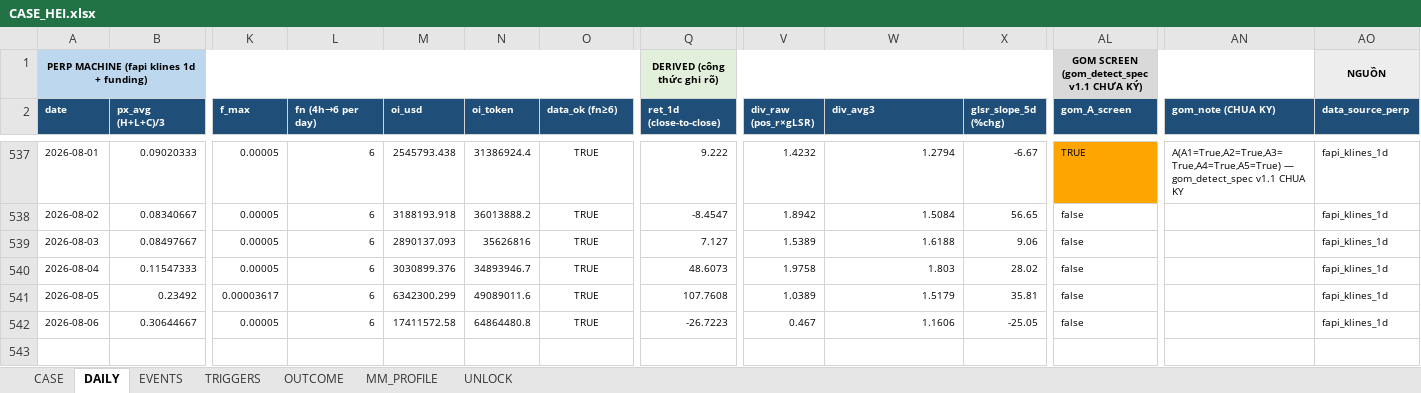
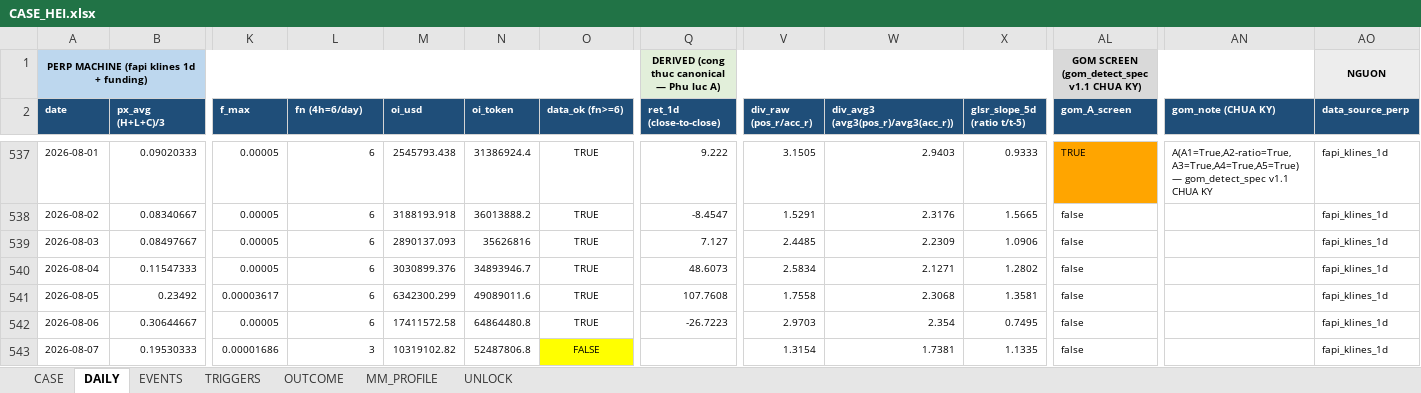
Before and after one commit to Tienbui228/whale_data, an Excel workbook: docs/case_files/CASE_HEI.xlsx, sheet DAILY, drawn as a sheet; only a part is shown, gaps mark what is left out; values as stored, in another font and other column widths than the file's, no borders; rows hold the shown columns only; the diff covers the shown part only; the diff names each change by its address in the sheet, - before the commit and + after, or states it on an @@ line.

```diff
--- a/docs/case_files/CASE_HEI.xlsx (sheet DAILY)
+++ b/docs/case_files/CASE_HEI.xlsx (sheet DAILY)
-Q1 (ret_1d (close-to-close)): DERIVED (công thức ghi rõ)
+Q1 (ret_1d (close-to-close)): DERIVED (cong thuc canonical — Phu luc A)
-AL1 (gom_A_screen): GOM SCREEN (gom_detect_spec v1.1 CHƯA KÝ)
+AL1 (gom_A_screen): GOM SCREEN (gom_detect_spec v1.1 CHUA KY)
-AO1 (data_source_perp): NGUỒN
+AO1 (data_source_perp): NGUON
-L2: fn (4h→6 per day)
+L2: fn (4h=6/day)
-O2: data_ok (fn≥6)
+O2: data_ok (fn>=6)
-V2: div_raw (pos_r×gLSR)
+V2: div_raw (pos_r/acc_r)
-W2: div_avg3
+W2: div_avg3 (avg3(pos_r)/avg3(acc_r))
-X2: glsr_slope_5d (%chg)
+X2: glsr_slope_5d (ratio t/t-5)
-V537 (div_raw (pos_r/acc_r)): 1.4232
+V537 (div_raw (pos_r/acc_r)): 3.1505
-W537: 1.2794
+W537: 2.9403
-X537 (glsr_slope_5d (ratio t/t-5)): -6.67
+X537 (glsr_slope_5d (ratio t/t-5)): 0.9333
-AN537 (gom_note (CHUA KY)): A(A1=True,A2=True,A3=True,A4=True,A5=True) — gom_detect_spec…
+AN537 (gom_note (CHUA KY)): A(A1=True,A2-ratio=True,A3=True,A4=True,A5=True) — gom_detect_spec…
-V538 (div_raw (pos_r/acc_r)): 1.8942
+V538 (div_raw (pos_r/acc_r)): 1.5291
-W538: 1.5084
+W538: 2.3176
-X538 (glsr_slope_5d (ratio t/t-5)): 56.65
+X538 (glsr_slope_5d (ratio t/t-5)): 1.5665
-V539 (div_raw (pos_r/acc_r)): 1.5389
+V539 (div_raw (pos_r/acc_r)): 2.4485
-W539: 1.6188
+W539: 2.2309
-X539 (glsr_slope_5d (ratio t/t-5)): 9.06
+X539 (glsr_slope_5d (ratio t/t-5)): 1.0906
-V540 (div_raw (pos_r/acc_r)): 1.9758
+V540 (div_raw (pos_r/acc_r)): 2.5834
-W540: 1.803
+W540: 2.1271
-X540 (glsr_slope_5d (ratio t/t-5)): 28.02
+X540 (glsr_slope_5d (ratio t/t-5)): 1.2802
-V541 (div_raw (pos_r/acc_r)): 1.0389
+V541 (div_raw (pos_r/acc_r)): 1.7558
-W541: 1.5179
+W541: 2.3068
-X541 (glsr_slope_5d (ratio t/t-5)): 35.81
+X541 (glsr_slope_5d (ratio t/t-5)): 1.3581
-V542 (div_raw (pos_r/acc_r)): 0.467
+V542 (div_raw (pos_r/acc_r)): 2.9703
-W542: 1.1606
+W542: 2.354
-X542 (glsr_slope_5d (ratio t/t-5)): -25.05
+X542 (glsr_slope_5d (ratio t/t-5)): 0.7495
+row 543: 2026-08-07 | 0.19530333 | 0.00001686 | 3 | 10319102.82 | 52487806.8 | FALSE |  | 1.3154 | 1.7381 | 1.1335 | false |  | fapi_klines_1d
```
Also changed, not shown: 63 edited cells elsewhere in this sheet, sheet EVENTS, 2 other files.
